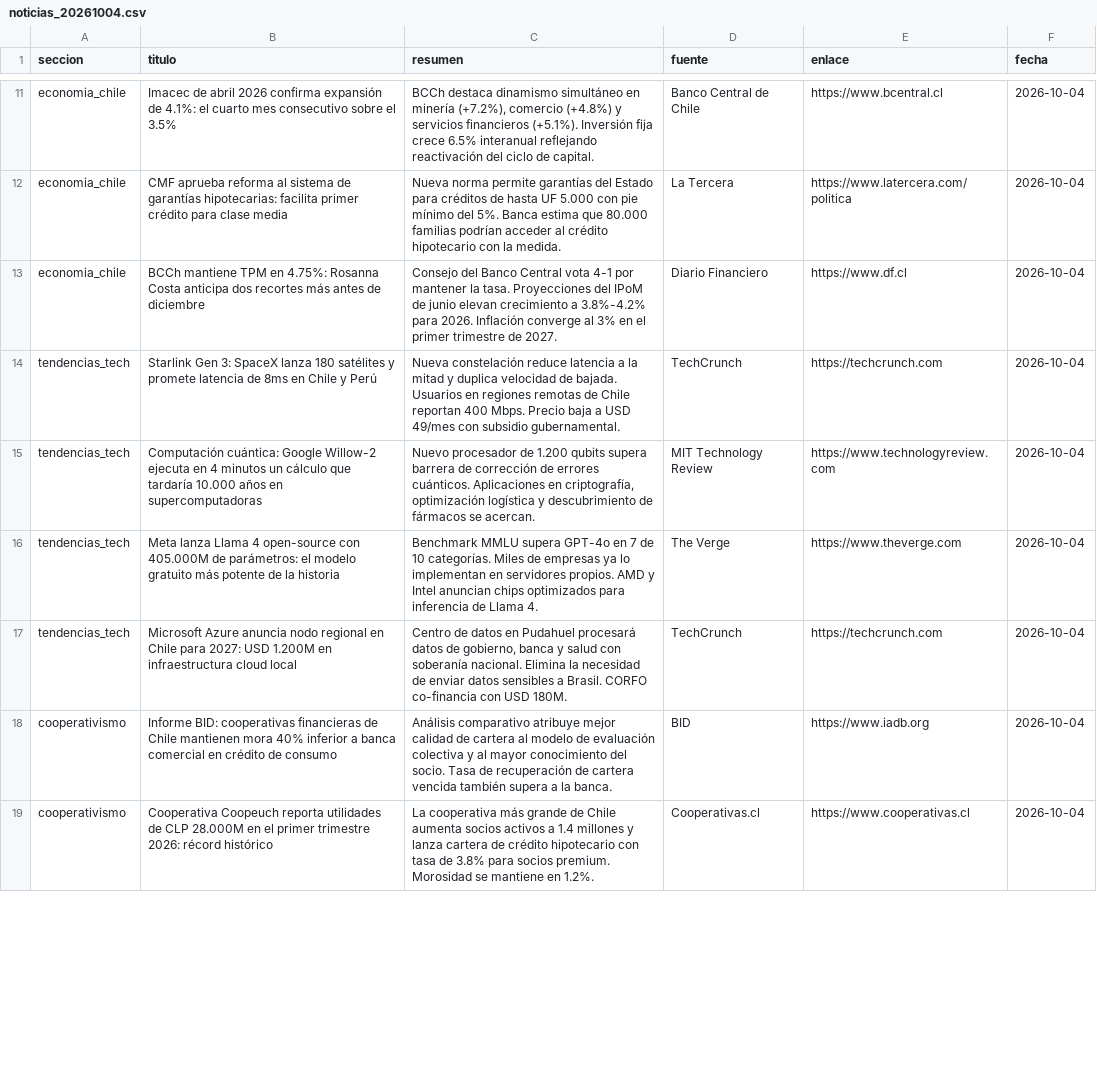
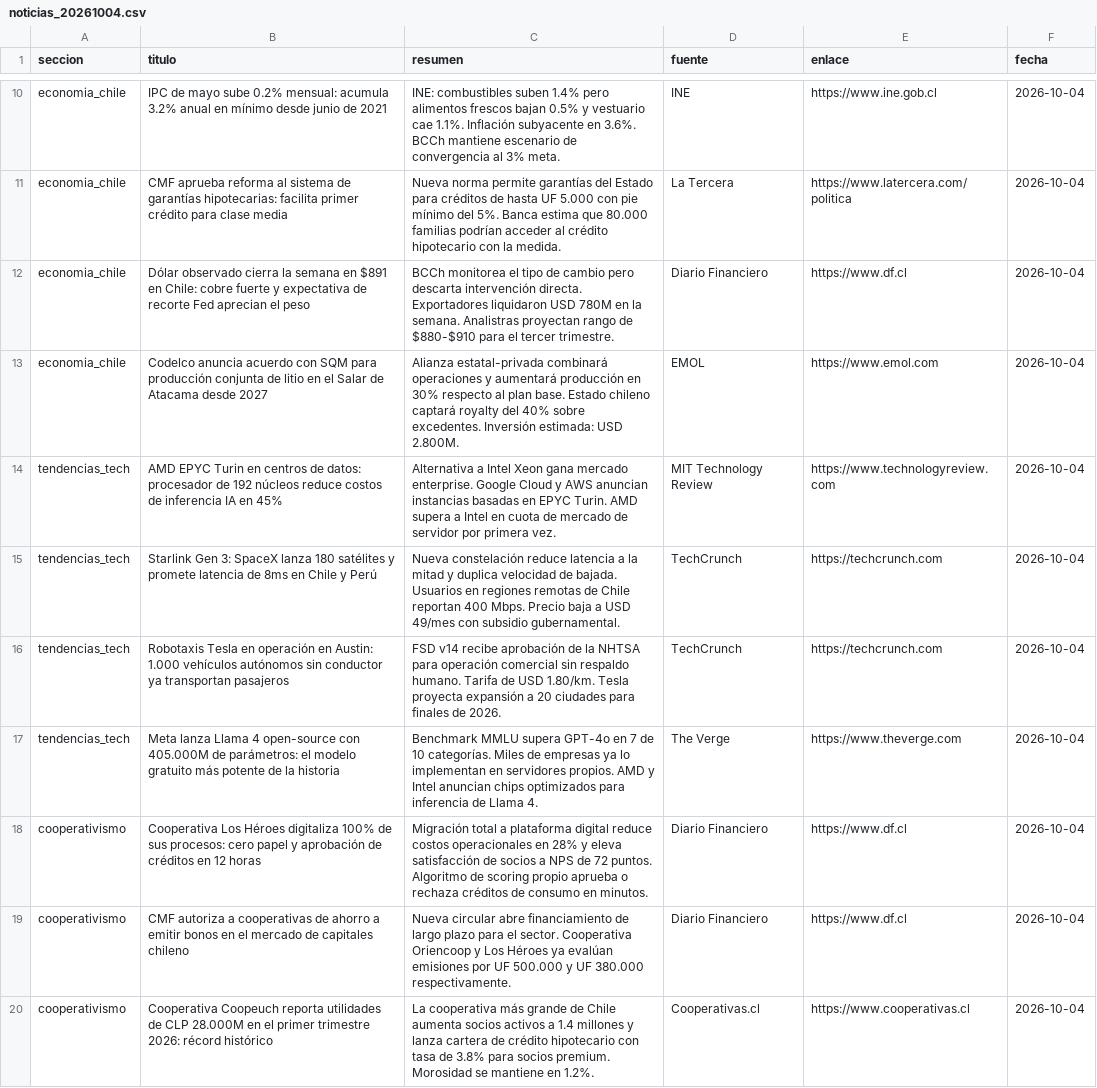
Before and after one commit to erickfranciscohernandez/financiero, a CSV file: noticias_20261004.csv, drawn as a sheet; only a part is shown, gaps mark what is left out; removed rows and columns are numbered as before the commit, all else as after; the diff covers the shown part only; the diff names each change by its address in the sheet, - before the commit and + after, or states it on an @@ line.

```diff
--- a/noticias_20261004.csv
+++ b/noticias_20261004.csv
-B10 (titulo): Imacec de abril 2026 confirma expansión de 4.1%: el cuarto mes consecutivo sobre el 3.5%
+B10 (titulo): IPC de mayo sube 0.2% mensual: acumula 3.2% anual en mínimo desde junio de 2021
-C10 (resumen): BCCh destaca dinamismo simultáneo en minería (+7.2%), comercio (+4.8%) y servicios financieros (+5.1%). Inversión fija crece 6.5% interanual reflejando reactivación del ciclo de capital.
+C10 (resumen): INE: combustibles suben 1.4% pero alimentos frescos bajan 0.5% y vestuario cae 1.1%. Inflación subyacente en 3.6%. BCCh mantiene escenario de convergencia al 3% meta.
-D10 (fuente): Banco Central de Chile
+D10 (fuente): INE
-E10 (enlace): https://www.bcentral.cl
+E10 (enlace): https://www.ine.gob.cl
-B12 (titulo): BCCh mantiene TPM en 4.75%: Rosanna Costa anticipa dos recortes más antes de diciembre
+B12 (titulo): Dólar observado cierra la semana en $891 en Chile: cobre fuerte y expectativa de recorte Fed aprecian el peso
-C12 (resumen): Consejo del Banco Central vota 4-1 por mantener la tasa. Proyecciones del IPoM de junio elevan crecimiento a 3.8%-4.2% para 2026. Inflación converge al 3% en el primer trimestre de 2027.
+C12 (resumen): BCCh monitorea el tipo de cambio pero descarta intervención directa. Exportadores liquidaron USD 780M en la semana. Analistras proyectan rango de $880-$910 para el tercer trimestre.
+row 13: economia_chile | Codelco anuncia acuerdo con SQM para producción conjunta de litio en el Salar de Atacama desde 2027 | Alianza estatal-privada combinará operaciones y aumentará producción en 30% respecto al plan base. Estado chileno captará royalty del 40% sobre excedentes. Inversión estimada: USD 2.800M. | EMOL | https://www.emol.com | 2026-10-04
+row 14: tendencias_tech | AMD EPYC Turin en centros de datos: procesador de 192 núcleos reduce costos de inferencia IA en 45% | Alternativa a Intel Xeon gana mercado enterprise. Google Cloud y AWS anuncian instancias basadas en EPYC Turin. AMD supera a Intel en cuota de mercado de servidor por primera vez. | MIT Technology Review | https://www.technologyreview.com | 2026-10-04
-B16 (titulo): Computación cuántica: Google Willow-2 ejecuta en 4 minutos un cálculo que tardaría 10.000 años en supercomputadoras
+B16 (titulo): Robotaxis Tesla en operación en Austin: 1.000 vehículos autónomos sin conductor ya transportan pasajeros
-C16 (resumen): Nuevo procesador de 1.200 qubits supera barrera de corrección de errores cuánticos. Aplicaciones en criptografía, optimización logística y descubrimiento de fármacos se acercan.
+C16 (resumen): FSD v14 recibe aprobación de la NHTSA para operación comercial sin respaldo humano. Tarifa de USD 1.80/km. Tesla proyecta expansión a 20 ciudades para finales de 2026.
-D16 (fuente): MIT Technology Review
+D16 (fuente): TechCrunch
-E16 (enlace): https://www.technologyreview.com
+E16 (enlace): https://techcrunch.com
-row 17: tendencias_tech | Microsoft Azure anuncia nodo regional en Chile para 2027: USD 1.200M en infraestructura cloud local | Centro de datos en Pudahuel procesará datos de gobierno, banca y salud con soberanía nacional. Elimina la necesidad de enviar datos sensibles a Brasil. CORFO co-financia con USD 180M. | TechCrunch | https://techcrunch.com | 2026-10-04
@@ row 20 moved to row 18: cooperativismo @@
-B19 (titulo): Informe BID: cooperativas financieras de Chile mantienen mora 40% inferior a banca comercial en crédito de consumo
+B19 (titulo): CMF autoriza a cooperativas de ahorro a emitir bonos en el mercado de capitales chileno
-C19 (resumen): Análisis comparativo atribuye mejor calidad de cartera al modelo de evaluación colectiva y al mayor conocimiento del socio. Tasa de recuperación de cartera vencida también supera a la banca.
+C19 (resumen): Nueva circular abre financiamiento de largo plazo para el sector. Cooperativa Oriencoop y Los Héroes ya evalúan emisiones por UF 500.000 y UF 380.000 respectivamente.
-D19 (fuente): BID
+D19 (fuente): Diario Financiero
-E19 (enlace): https://www.iadb.org
+E19 (enlace): https://www.df.cl
```
Also changed, not shown: 7 added rows, 8 removed rows, 2 moved rows and 17 edited cells elsewhere in this file, 8 other files.
